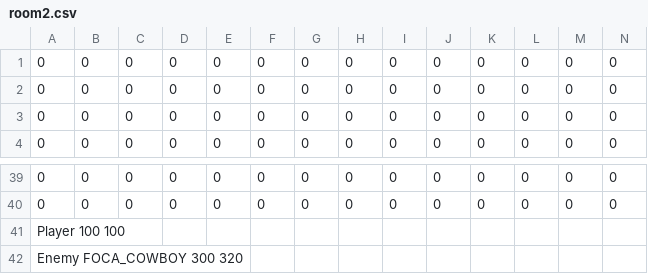
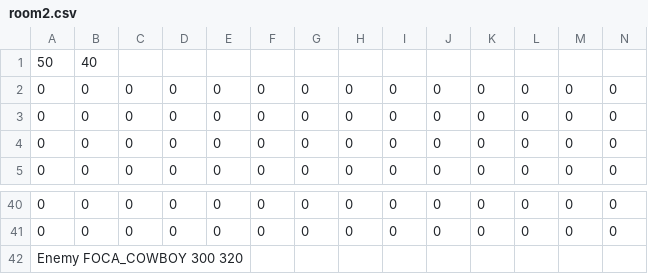
Before and after one commit to IftimieStefan/Roguelike-Game, a CSV file: res/harti/Level1/room2.csv, drawn as a sheet; only a part is shown, gaps mark what is left out; removed rows and columns are numbered as before the commit, all else as after; rows hold the shown columns only; the diff names each change by its address in the sheet, - before the commit and + after, or states it on an @@ line.

Commit message:
toate hartile

```diff
--- a/res/harti/Level1/room2.csv
+++ b/res/harti/Level1/room2.csv
+row 1: 50 | 40
-row 41: Player 100 100
```
Also changed, not shown: res/harti/Level1/room1.csv, res/harti/Level1/room3.csv, 22 other files.
